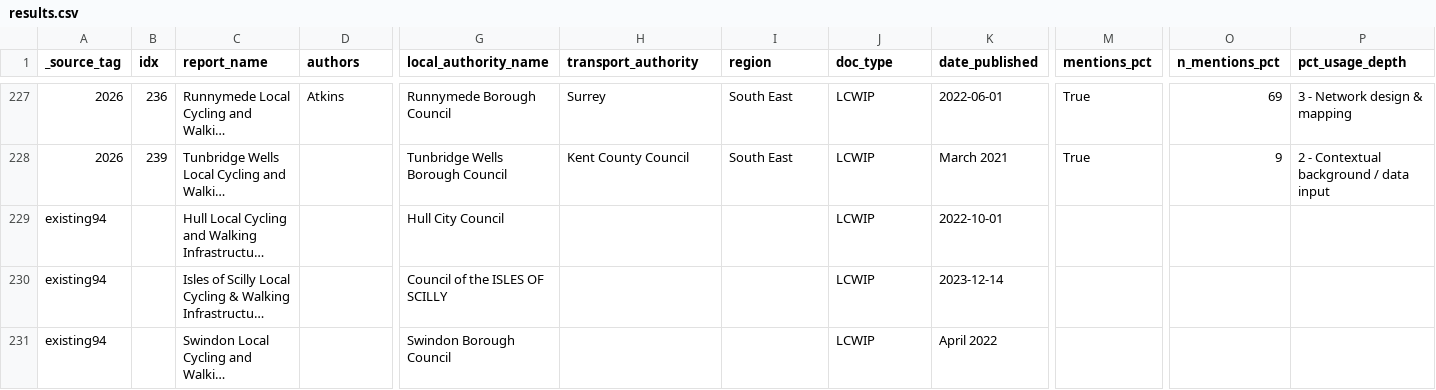
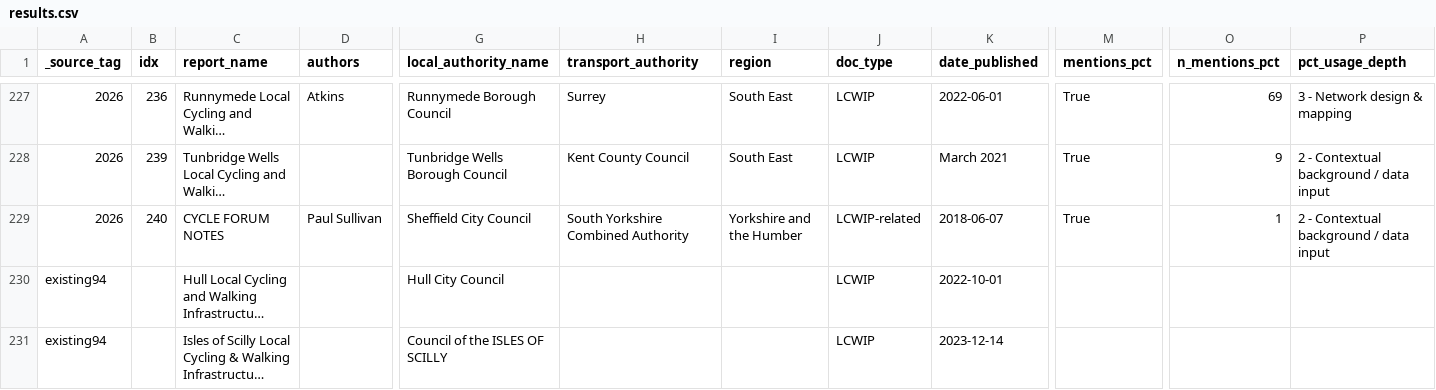
Before and after one commit to itsleeds/ics, a CSV file: results/results.csv, drawn as a sheet; only a part is shown, gaps mark what is left out; the shorter side is filled out with more unchanged rows; long unchanged cells end in …; rows hold the shown columns only; the diff names each change by its address in the sheet, - before the commit and + after, or states it on an @@ line.

Commit message:
feat(pipeline): South Yorkshire CA now PCT-using via Sheffield Cycle Forum notes (66/74 = 89.2%)
Sheffield Cycle Forum notes (7 Jun 2018, sheffield.gov.uk) state the Propensity
to Cycle Tool 'will be used but is not definitive, considering the expansion of
e bikes is a scenario that will be considered' - explicit PCT use in Sheffield
network planning. Added as doc idx 240 (mentions_pct True, n=1).

Non-PCT covered now: Bedford, Central Bedfordshire, Norfolk, Southampton,
Stoke-on-Trent, Swindon, Tees Valley CA (7). Uncovered: Greater London,
North Lincolnshire (2).

Closes #33

```diff
--- a/results/results.csv
+++ b/results/results.csv
+row 229: 2026 | 240 | CYCLE FORUM NOTES | Paul Sullivan | Sheffield City Council | South Yorkshire Combined Authority | Yorkshire and the Humber | LCWIP-related | 2018-06-07 | True | 1 | 2 - Contextual background / data input
```
Also changed, not shown: results/results_flat.csv, 3 other files.
